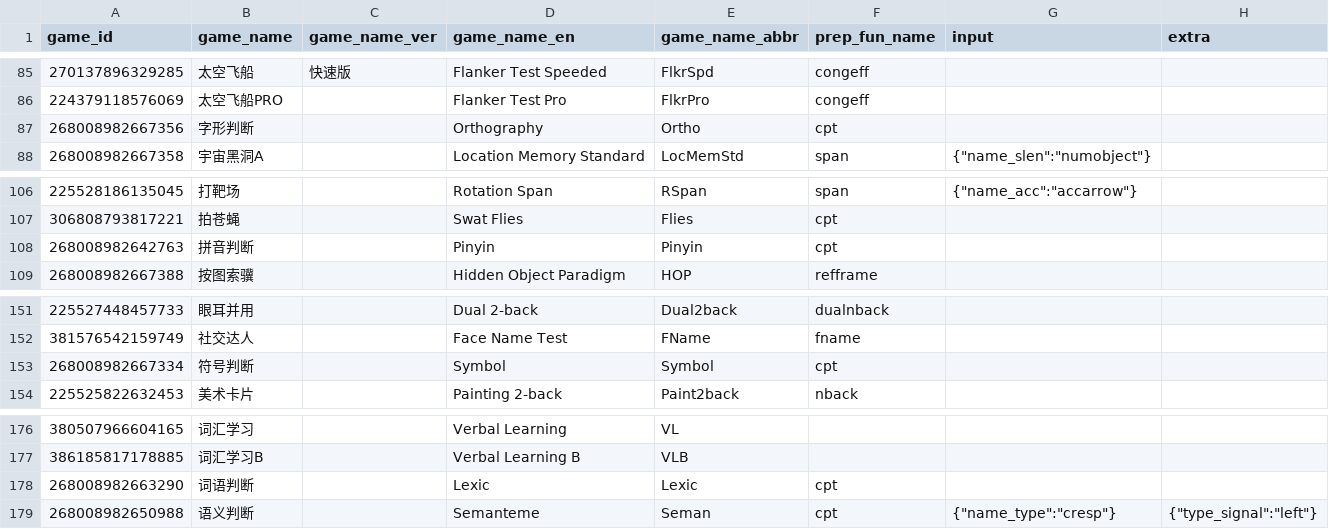
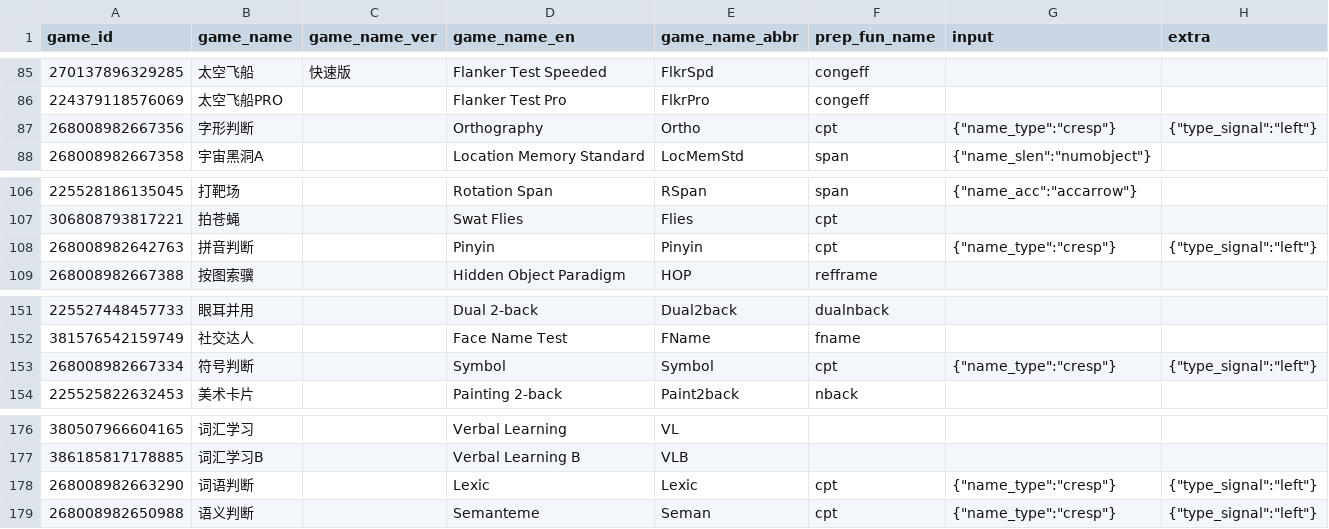
Before and after one commit to iquizoo/data.iquizoo, a CSV file: data-raw/game_info.csv, drawn as a sheet; only a part is shown, gaps mark what is left out.

Commit message:
Add spec of input/extra for some games
Signed-off-by: Liang Zhang <psychelzh@outlook.com>

```diff
--- a/data-raw/game_info.csv
+++ b/data-raw/game_info.csv
@@ -86,3 +86,3 @@
 224379118576069,太空飞船PRO,,Flanker Test Pro,FlkrPro,congeff,,
-268008982667356,字形判断,,Orthography,Ortho,cpt,,
+268008982667356,字形判断,,Orthography,Ortho,cpt,"{""name_type"":""cresp""}","{""type_signal"":""left""}"
 268008982667358,宇宙黑洞A,,Location Memory Standard,LocMemStd,span,"{""name_slen"":""numobject""}",
@@ -107,3 +107,3 @@
 306808793817221,拍苍蝇,,Swat Flies,Flies,cpt,,
-268008982642763,拼音判断,,Pinyin,Pinyin,cpt,,
+268008982642763,拼音判断,,Pinyin,Pinyin,cpt,"{""name_type"":""cresp""}","{""type_signal"":""left""}"
 268008982667388,按图索骥,,Hidden Object Paradigm,HOP,refframe,,
@@ -152,3 +152,3 @@
 381576542159749,社交达人,,Face Name Test,FName,fname,,
-268008982667334,符号判断,,Symbol,Symbol,cpt,,
+268008982667334,符号判断,,Symbol,Symbol,cpt,"{""name_type"":""cresp""}","{""type_signal"":""left""}"
 225525822632453,美术卡片,,Painting 2-back,Paint2back,nback,,
@@ -177,3 +177,3 @@
 386185817178885,词汇学习B,,Verbal Learning B,VLB,,,
-268008982663290,词语判断,,Lexic,Lexic,cpt,,
+268008982663290,词语判断,,Lexic,Lexic,cpt,"{""name_type"":""cresp""}","{""type_signal"":""left""}"
 268008982650988,语义判断,,Semanteme,Seman,cpt,"{""name_type"":""cresp""}","{""type_signal"":""left""}"
```
Also changed, not shown: 1 other file.
